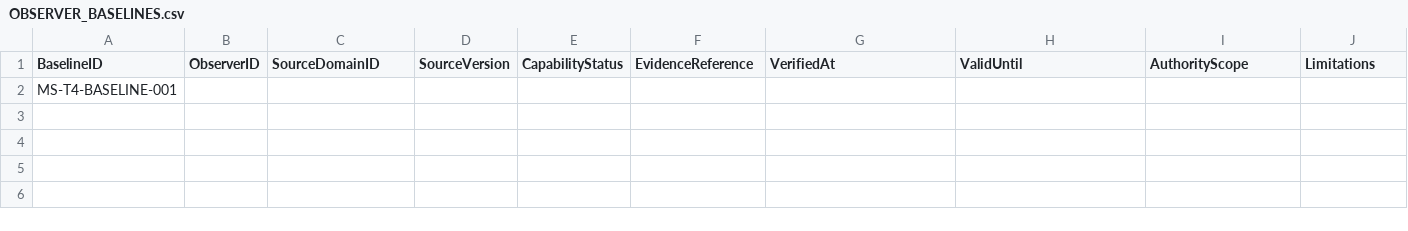
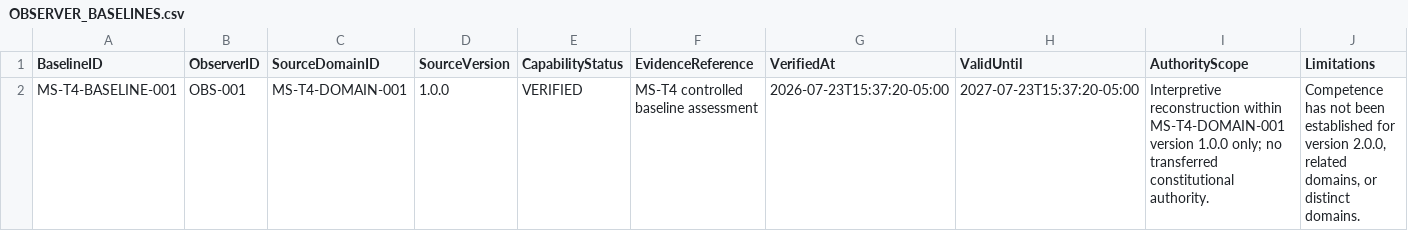
Before and after one commit to ORYNTH-systems/morning-star, a CSV file: volumes/VOLUME_I_FOUNDATION/verification/MS-T4_DOMAIN_VERSION_RELATIVITY_TRIAL/OBSERVER_BASELINES.csv, drawn as a sheet.

```diff
--- a/volumes/VOLUME_I_FOUNDATION/verification/MS-T4_DOMAIN_VERSION_RELATIVITY_TRIAL/OBSERVER_BASELINES.csv
+++ b/volumes/VOLUME_I_FOUNDATION/verification/MS-T4_DOMAIN_VERSION_RELATIVITY_TRIAL/OBSERVER_BASELINES.csv
@@ -1,2 +1,2 @@
 "BaselineID","ObserverID","SourceDomainID","SourceVersion","CapabilityStatus","EvidenceReference","VerifiedAt","ValidUntil","AuthorityScope","Limitations"
-"MS-T4-BASELINE-001","","","","","","","","",""
+"MS-T4-BASELINE-001","OBS-001","MS-T4-DOMAIN-001","1.0.0","VERIFIED","MS-T4 controlled baseline assessment","2026-07-23T15:37:20-05:00","2027-07-23T15:37:20-05:00","Interpretive reconstruction within MS-T4-DOMAIN-001 version 1.0.0 only; no transferred constitutional authority.","Competence has not been established for version 2.0.0, related domains, or distinct domains."
```
Also changed, not shown: volumes/VOLUME_I_FOUNDATION/verification/MS-T4_DOMAIN_VERSION_RELATIVITY_TRIAL/DOMAIN_PROFILES.csv, volumes/VOLUME_I_FOUNDATION/verification/MS-T4_DOMAIN_VERSION_RELATIVITY_TRIAL/TRANSFER_CASES.csv, 5 other files.
